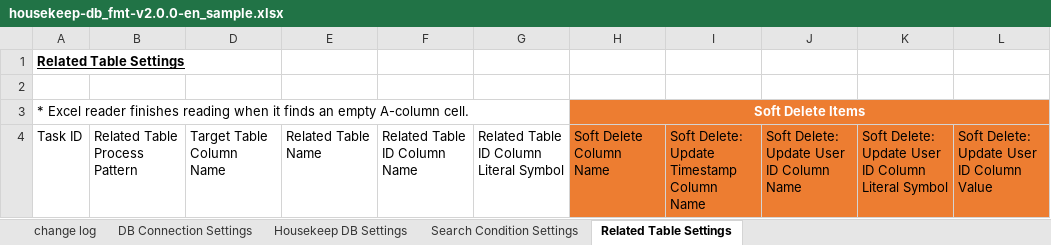
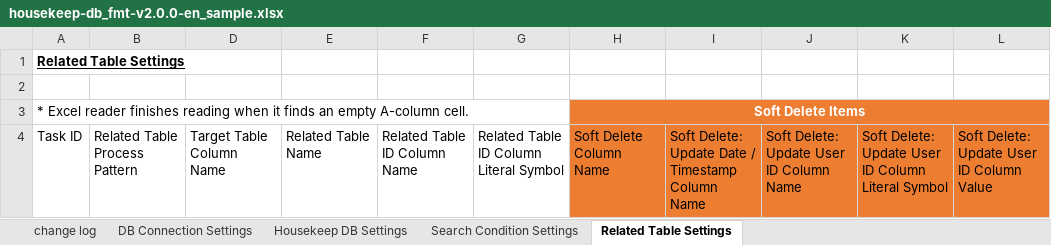
Before and after one commit to ecuacion-jp/ecuacion-tools, an Excel workbook: ecuacion-tool-housekeep-db/excel-format/housekeep-db_fmt-v2.0.0-en_sample.xlsx, sheet Related Table Settings, drawn as a sheet; values as stored, in another font and other column widths than the file's, no borders; table styles not drawn; the diff names each change by its address in the sheet, - before the commit and + after, or states it on an @@ line.

```diff
--- a/ecuacion-tool-housekeep-db/excel-format/housekeep-db_fmt-v2.0.0-en_sample.xlsx (sheet Related Table Settings)
+++ b/ecuacion-tool-housekeep-db/excel-format/housekeep-db_fmt-v2.0.0-en_sample.xlsx (sheet Related Table Settings)
-I4: Soft Delete: Update Timestamp Column Name
+I4: Soft Delete: Update Date / Timestamp Column Name
```
Also changed, not shown: sheet Housekeep DB Settings, ecuacion-tool-housekeep-db/excel-format/housekeep-db_fmt-v2.0.0-ja_sample.xlsx, 7 other files.
